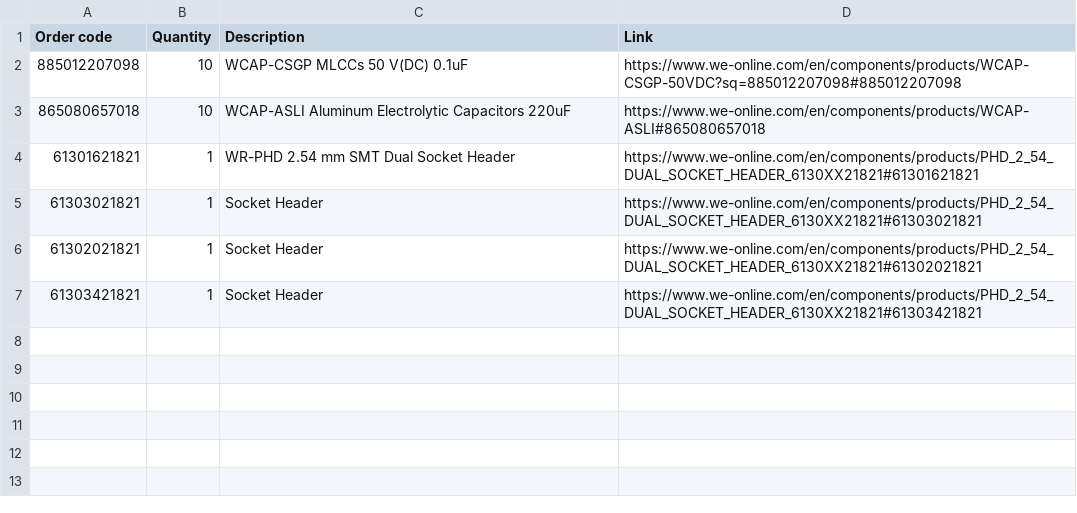
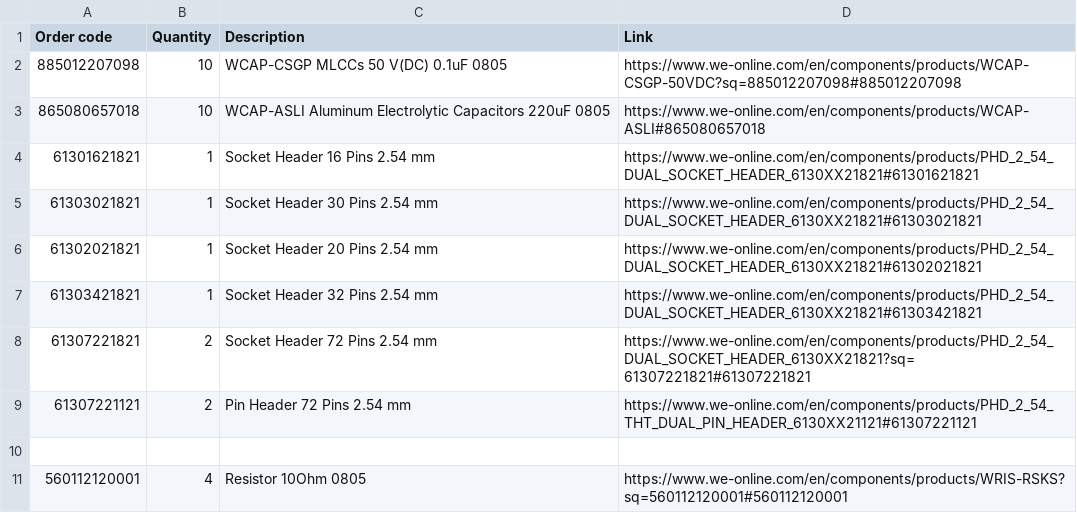
Before and after one commit to DVA490-474-Project-Course/SSL-Hardware-Development, a CSV file: BOM/BOM_wurth.csv, drawn as a sheet.

Commit message:
BOM_wurth.csv: Added Socket headers and pin headers and resistors and added footprint in the description

```diff
--- a/BOM/BOM_wurth.csv
+++ b/BOM/BOM_wurth.csv
@@ -1,7 +1,11 @@
 Order code,Quantity,Description,Link
-885012207098,10,WCAP-CSGP MLCCs 50 V(DC) 0.1uF,https://www.we-online.com/en/components/products/WCAP-CSGP-50VDC?sq=885012207098#885012207098
-865080657018,10,WCAP-ASLI Aluminum Electrolytic Capacitors 220uF,https://www.we-online.com/en/components/products/WCAP-ASLI#865080657018
-61301621821,1,WR-PHD 2.54 mm SMT Dual Socket Header,https://www.we-online.com/en/components/products/PHD_2_54_DUAL_SOCKET_HEADER_6130XX21821#61301621821
-61303021821,1,Socket Header,https://www.we-online.com/en/components/products/PHD_2_54_DUAL_SOCKET_HEADER_6130XX21821#61303021821
-61302021821,1,Socket Header,https://www.we-online.com/en/components/products/PHD_2_54_DUAL_SOCKET_HEADER_6130XX21821#61302021821
-61303421821,1,Socket Header,https://www.we-online.com/en/components/products/PHD_2_54_DUAL_SOCKET_HEADER_6130XX21821#61303421821
+885012207098,10,WCAP-CSGP MLCCs 50 V(DC) 0.1uF 0805,https://www.we-online.com/en/components/products/WCAP-CSGP-50VDC?sq=885012207098#885012207098
+865080657018,10,WCAP-ASLI Aluminum Electrolytic Capacitors 220uF 0805,https://www.we-online.com/en/components/products/WCAP-ASLI#865080657018
+61301621821,1,Socket Header 16 Pins 2.54 mm,https://www.we-online.com/en/components/products/PHD_2_54_DUAL_SOCKET_HEADER_6130XX21821#61301621821
+61303021821,1,Socket Header 30 Pins 2.54 mm,https://www.we-online.com/en/components/products/PHD_2_54_DUAL_SOCKET_HEADER_6130XX21821#61303021821
+61302021821,1,Socket Header 20 Pins 2.54 mm,https://www.we-online.com/en/components/products/PHD_2_54_DUAL_SOCKET_HEADER_6130XX21821#61302021821
+61303421821,1,Socket Header 32 Pins 2.54 mm,https://www.we-online.com/en/components/products/PHD_2_54_DUAL_SOCKET_HEADER_6130XX21821#61303421821
+61307221821,2,Socket Header 72 Pins 2.54 mm,https://www.we-online.com/en/components/products/PHD_2_54_DUAL_SOCKET_HEADER_6130XX21821?sq=61307221821#61307221821
+61307221121,2,Pin Header 72 Pins 2.54 mm,https://www.we-online.com/en/components/products/PHD_2_54_THT_DUAL_PIN_HEADER_6130XX21121#61307221121
+,,,
+560112120001,4,Resistor 10Ohm 0805,https://www.we-online.com/en/components/products/WRIS-RSKS?sq=560112120001#560112120001
```
